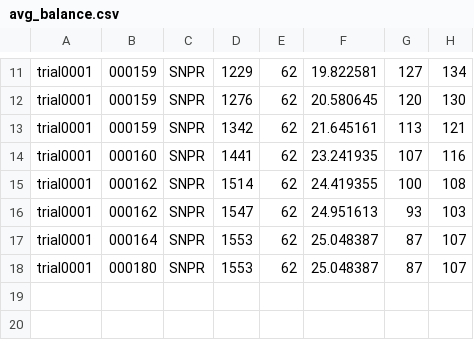
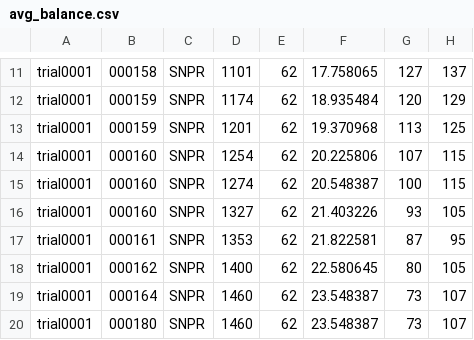
Before and after one commit to ken-neth/opinion_dynamics_BSE, a CSV file: avg_balance.csv, drawn as a sheet; only a part is shown, gaps mark what is left out; addresses are those after the commit; the diff covers the shown part only; the diff names each change by its address in the sheet, - before the commit and + after, or states it on an @@ line.

```diff
--- a/avg_balance.csv
+++ b/avg_balance.csv
-B11: 000159
+B11: 000158
-D11: 1229
+D11: 1101
-F11: 19.822581
+F11: 17.758065
-H11: 134
+H11: 137
-D12: 1276
+D12: 1174
-F12: 20.580645
+F12: 18.935484
-H12: 130
+H12: 129
-D13: 1342
+D13: 1201
-F13: 21.645161
+F13: 19.370968
-H13: 121
+H13: 125
-D14: 1441
+D14: 1254
-F14: 23.241935
+F14: 20.225806
-H14: 116
+H14: 115
-B15:B16: 000162
+B15:B16: 000160
-D15: 1514
+D15: 1274
-F15: 24.419355
+F15: 20.548387
-H15: 108
+H15: 115
-D16: 1547
+D16: 1327
-F16: 24.951613
+F16: 21.403226
-H16: 103
+H16: 105
+row 17: trial0001 | 000161 | SNPR | 1353 | 62 | 21.822581 | 87 | 95
+row 18: trial0001 | 000162 | SNPR | 1400 | 62 | 22.580645 | 80 | 105
-D19:D20: 1553
+D19:D20: 1460
-F19:F20: 25.048387
+F19:F20: 23.548387
-G19:G20: 87
+G19:G20: 73
```
Also changed, not shown: 32 edited cells elsewhere in this file, transactions.csv, 7 other files.
